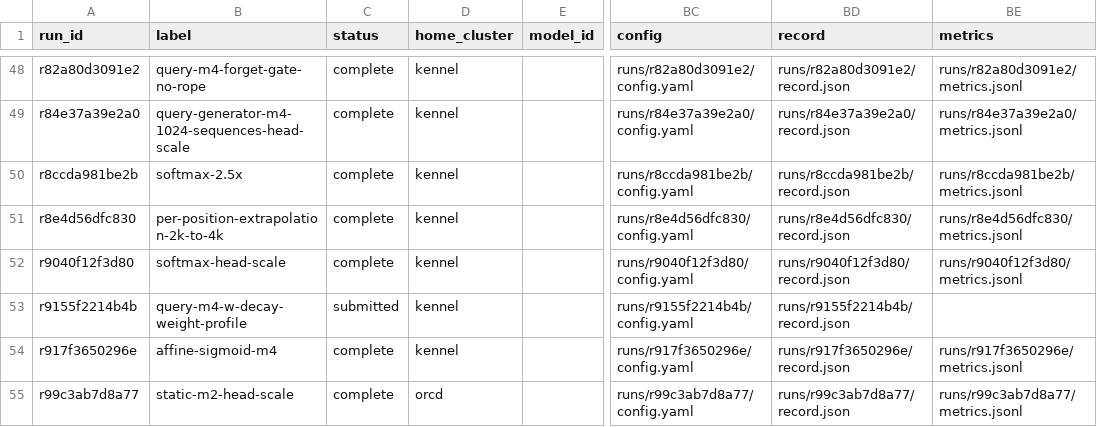
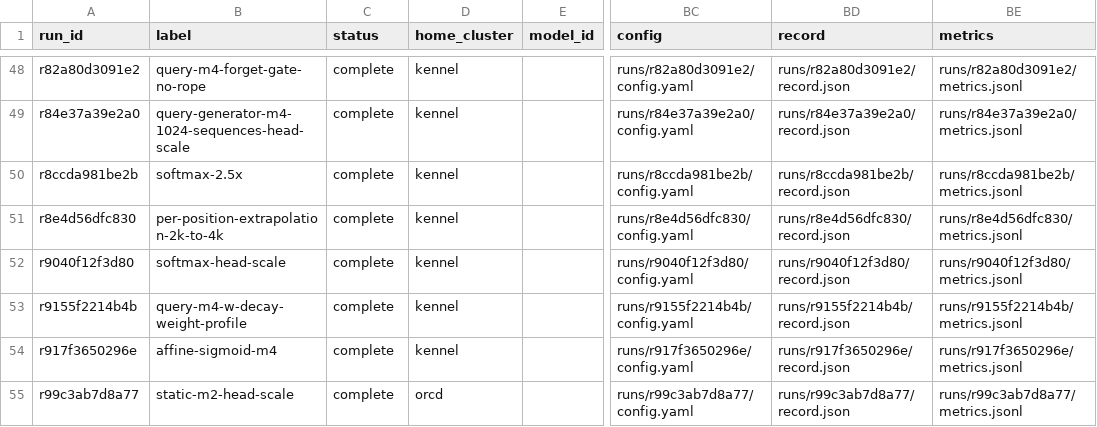
Before and after one commit to rafaelhanashiro/functional-memory, a CSV file: experiments/transformer_pp/runs.csv, drawn as a sheet; only a part is shown, gaps mark what is left out; the diff names each change by its address in the sheet, - before the commit and + after, or states it on an @@ line.

```diff
--- a/experiments/transformer_pp/runs.csv
+++ b/experiments/transformer_pp/runs.csv
-C53 (status): submitted
+C53 (status): complete
-BE53 (metrics): (empty)
+BE53 (metrics): runs/r9155f2214b4b/metrics.jsonl
```
Also changed, not shown: 4 other files.
